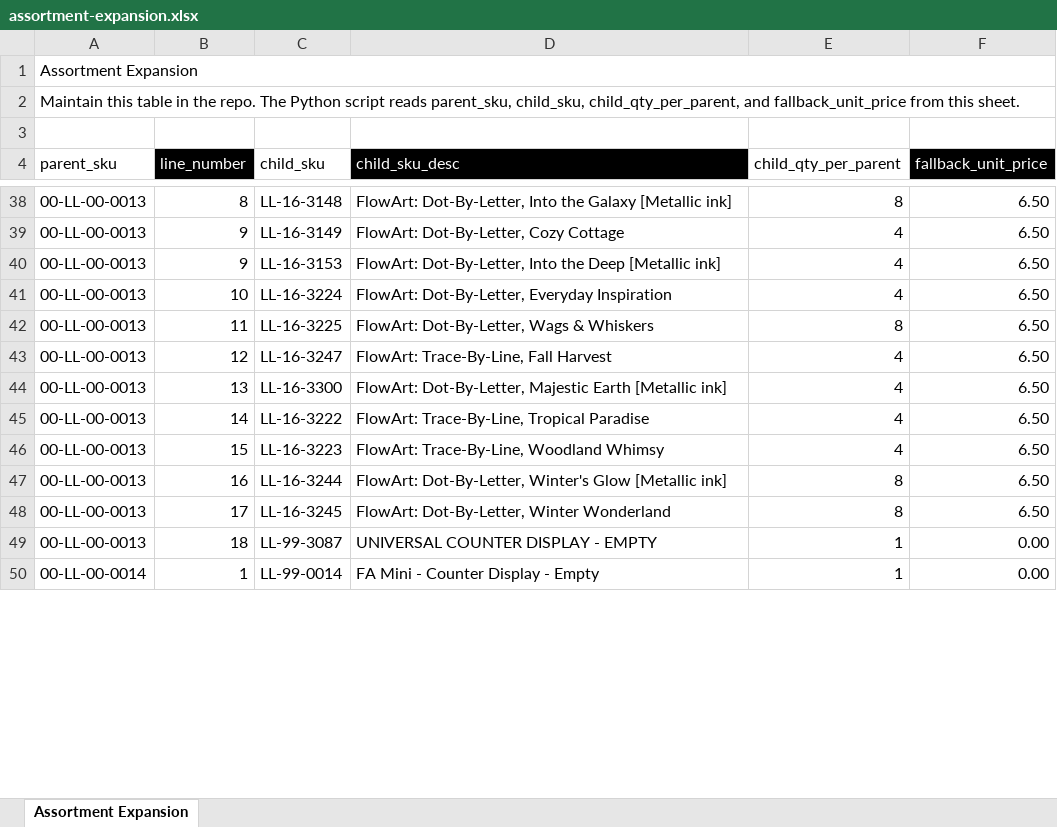
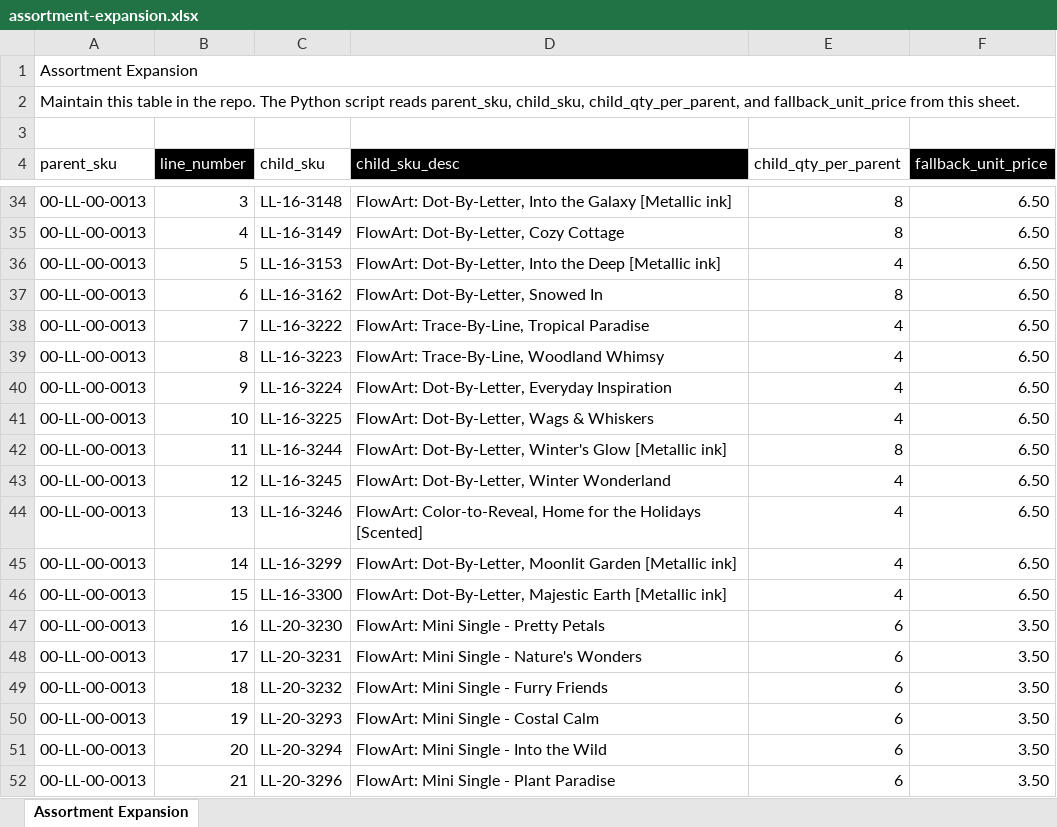
Before and after one commit to Pkirch1211/mt-shopify-sync, an Excel workbook: assortment-expansion.xlsx, sheet Assortment Expansion, drawn as a sheet; only a part is shown, gaps mark what is left out; the shorter side is filled out with more unchanged rows; values as stored, in another font and other column widths than the file's, no borders; conditional formats not drawn; addresses are those after the commit; the diff covers the shown part only; the diff names each change by its address in the sheet, - before the commit and + after, or states it on an @@ line.

```diff
--- a/assortment-expansion.xlsx (sheet Assortment Expansion)
+++ b/assortment-expansion.xlsx (sheet Assortment Expansion)
-B34 (line_number): 8
+B34 (line_number): 3
-B35 (line_number): 9
+B35 (line_number): 4
-E35 (child_qty_per_parent): 4
+E35 (child_qty_per_parent): 8
-B36 (line_number): 9
+B36 (line_number): 5
+row 37: 00-LL-00-0013 | 6 | LL-16-3162 | FlowArt: Dot-By-Letter, Snowed In | 8 | 6.50
+row 38: 00-LL-00-0013 | 7 | LL-16-3222 | FlowArt: Trace-By-Line, Tropical Paradise | 4 | 6.50
+row 39: 00-LL-00-0013 | 8 | LL-16-3223 | FlowArt: Trace-By-Line, Woodland Whimsy | 4 | 6.50
-B40 (line_number): 10
+B40 (line_number): 9
+row 41: 00-LL-00-0013 | 10 | LL-16-3225 | FlowArt: Dot-By-Letter, Wags & Whiskers | 4 | 6.50
-C42 (child_sku): LL-16-3225
+C42 (child_sku): LL-16-3244
-D42 (child_sku_desc): FlowArt: Dot-By-Letter, Wags & Whiskers
+D42 (child_sku_desc): FlowArt: Dot-By-Letter, Winter's Glow [Metallic ink]
-C43 (child_sku): LL-16-3247
+C43 (child_sku): LL-16-3245
-D43 (child_sku_desc): FlowArt: Trace-By-Line, Fall Harvest
+D43 (child_sku_desc): FlowArt: Dot-By-Letter, Winter Wonderland
-C44 (child_sku): LL-16-3300
+C44 (child_sku): LL-16-3246
-D44 (child_sku_desc): FlowArt: Dot-By-Letter, Majestic Earth [Metallic ink]
+D44 (child_sku_desc): FlowArt: Color-to-Reveal, Home for the Holidays [Scented]
-C45 (child_sku): LL-16-3222
+C45 (child_sku): LL-16-3299
-D45 (child_sku_desc): FlowArt: Trace-By-Line, Tropical Paradise
+D45 (child_sku_desc): FlowArt: Dot-By-Letter, Moonlit Garden [Metallic ink]
-C46 (child_sku): LL-16-3223
+C46 (child_sku): LL-16-3300
-D46 (child_sku_desc): FlowArt: Trace-By-Line, Woodland Whimsy
+D46 (child_sku_desc): FlowArt: Dot-By-Letter, Majestic Earth [Metallic ink]
-C47 (child_sku): LL-16-3244
+C47 (child_sku): LL-20-3230
-D47 (child_sku_desc): FlowArt: Dot-By-Letter, Winter's Glow [Metallic ink]
+D47 (child_sku_desc): FlowArt: Mini Single - Pretty Petals
-E47:E48 (child_qty_per_parent): 8
+E47:E48 (child_qty_per_parent): 6
-F47:F48 (fallback_unit_price): 6.50
+F47:F48 (fallback_unit_price): 3.50
-C48 (child_sku): LL-16-3245
+C48 (child_sku): LL-20-3231
-D48 (child_sku_desc): FlowArt: Dot-By-Letter, Winter Wonderland
+D48 (child_sku_desc): FlowArt: Mini Single - Nature's Wonders
-C49 (child_sku): LL-99-3087
+C49 (child_sku): LL-20-3232
-D49 (child_sku_desc): UNIVERSAL COUNTER DISPLAY - EMPTY
+D49 (child_sku_desc): FlowArt: Mini Single - Furry Friends
-E49 (child_qty_per_parent): 1
+E49 (child_qty_per_parent): 6
-F49 (fallback_unit_price): 0.00
+F49 (fallback_unit_price): 3.50
+row 50: 00-LL-00-0013 | 19 | LL-20-3293 | FlowArt: Mini Single - Costal Calm | 6 | 3.50
+row 51: 00-LL-00-0013 | 20 | LL-20-3294 | FlowArt: Mini Single - Into the Wild | 6 | 3.50
+row 52: 00-LL-00-0013 | 21 | LL-20-3296 | FlowArt: Mini Single - Plant Paradise | 6 | 3.50
```
Also changed, not shown: 15 added rows, 12 removed rows, 157 edited cells and cell formats elsewhere in this sheet, formulas that keep their value.
